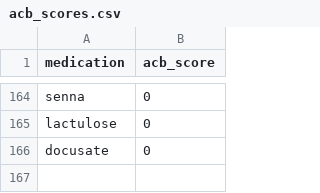
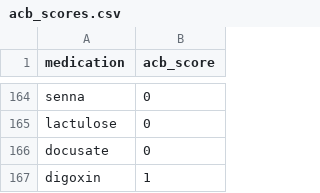
Before and after one commit to MGops/TabDash, a CSV file: data/acb_scores.csv, drawn as a sheet; only a part is shown, gaps mark what is left out.

```diff
--- a/data/acb_scores.csv
+++ b/data/acb_scores.csv
@@ -166 +166,2 @@ lactulose,0
 docusate,0
+digoxin,1
```
Also changed, not shown: data/medication_classes.csv, data/stopp_rules.csv, 3 other files.
